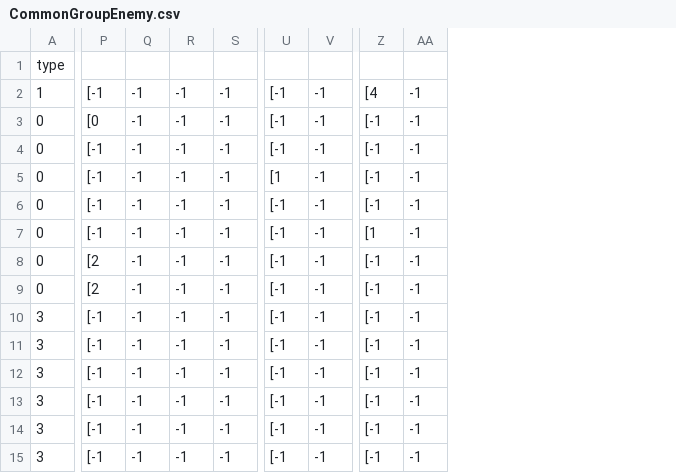
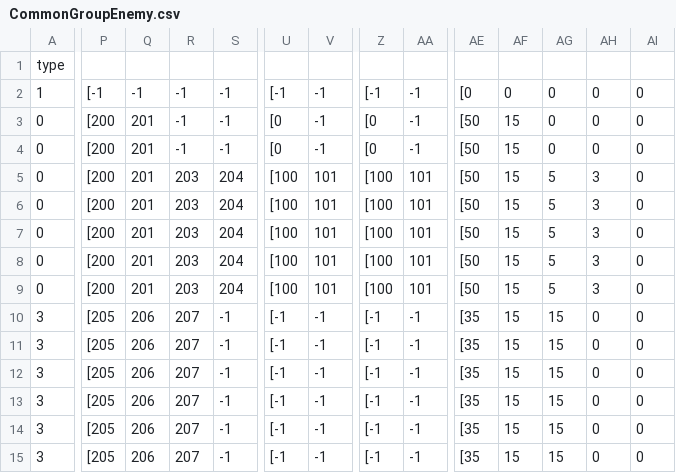
Before and after one commit to kbc15gc/game, a CSV file: game/Decide/Decide/Asset/Data/GroupData/CommonGroupEnemy.csv, drawn as a sheet; only a part is shown, gaps mark what is left out; the diff covers the shown part only; the diff names each change by its address in the sheet, - before the commit and + after, or states it on an @@ line.

```diff
--- a/game/Decide/Decide/Asset/Data/GroupData/CommonGroupEnemy.csv
+++ b/game/Decide/Decide/Asset/Data/GroupData/CommonGroupEnemy.csv
+column AE, rows 2-15: [0 | [50 | [50 | [50 | [50 | [50 | [50 | [50 | [35 | [35 | [35 | [35 | [35 | [35
+column AF, rows 2-15: 0 | 15 | 15 | 15 | 15 | 15 | 15 | 15 | 15 | 15 | 15 | 15 | 15 | 15
+column AG, rows 2-15: 0 | 0 | 0 | 5 | 5 | 5 | 5 | 5 | 15 | 15 | 15 | 15 | 15 | 15
+column AH, rows 2-15: 0 | 0 | 0 | 3 | 3 | 3 | 3 | 3 | 0 | 0 | 0 | 0 | 0 | 0
+column AI, rows 2-15: all 0
-Z2: [4
+Z2: [-1
-P3: [0
+P3: [200
-Q3:Q9: -1
+Q3:Q9: 201
-U3:U4: [-1
+U3:U4: [0
-Z3:Z4: [-1
+Z3:Z4: [0
-P4:P7: [-1
+P4:P7: [200
-R5:R9: -1
+R5:R9: 203
-S5:S9: -1
+S5:S9: 204
-U5: [1
+U5: [100
-V5:V9: -1
+V5:V9: 101
-Z5:Z6: [-1
+Z5:Z6: [100
-AA5:AA9: -1
+AA5:AA9: 101
-U6:U9: [-1
+U6:U9: [100
-Z7: [1
+Z7: [100
-P8:P9: [2
+P8:P9: [200
-Z8:Z9: [-1
+Z8:Z9: [100
-P10:P15: [-1
+P10:P15: [205
-Q10:Q15: -1
+Q10:Q15: 206
-R10:R15: -1
+R10:R15: 207
```
Also changed, not shown: 10 added columns and 61 edited cells elsewhere in this file, game/Decide/Decide/Asset/Data/EventCameraInfo.csv, game/Decide/Decide/Asset/Data/GroupData/Group0BEnemy.csv, 21 other files.
